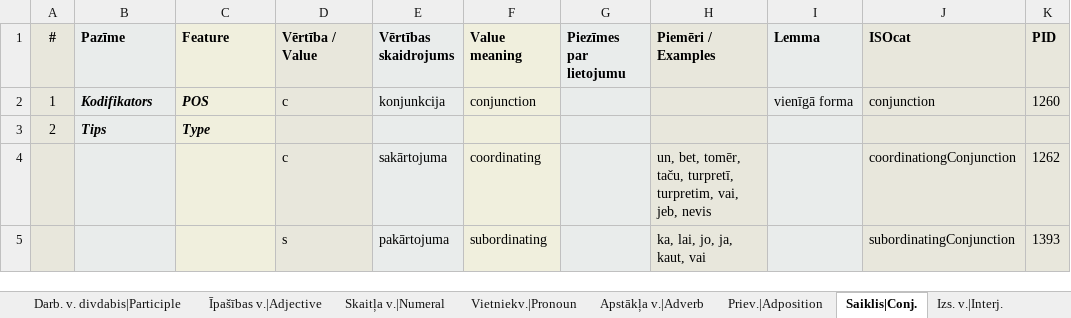
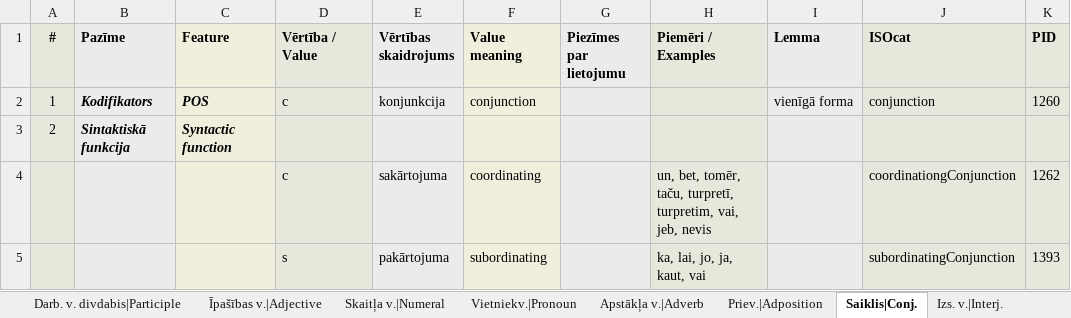
Before and after one commit to PeterisP/morphology, an Excel workbook: docs/SemTi-Kamols_morphotags.xlsx, sheet Saiklis|Conj., drawn as a sheet; only a part is shown; values as stored, in another font and other column widths than the file's, no borders; the diff names each change by its address in the sheet, - before the commit and + after, or states it on an @@ line.

```diff
--- a/docs/SemTi-Kamols_morphotags.xlsx (sheet Saiklis|Conj.)
+++ b/docs/SemTi-Kamols_morphotags.xlsx (sheet Saiklis|Conj.)
-B3 (Pazīme): Tips
+B3 (Pazīme): Sintaktiskā funkcija
-C3 (Feature): Type
+C3 (Feature): Syntactic function
```
Also changed, not shown: 6 other files.
